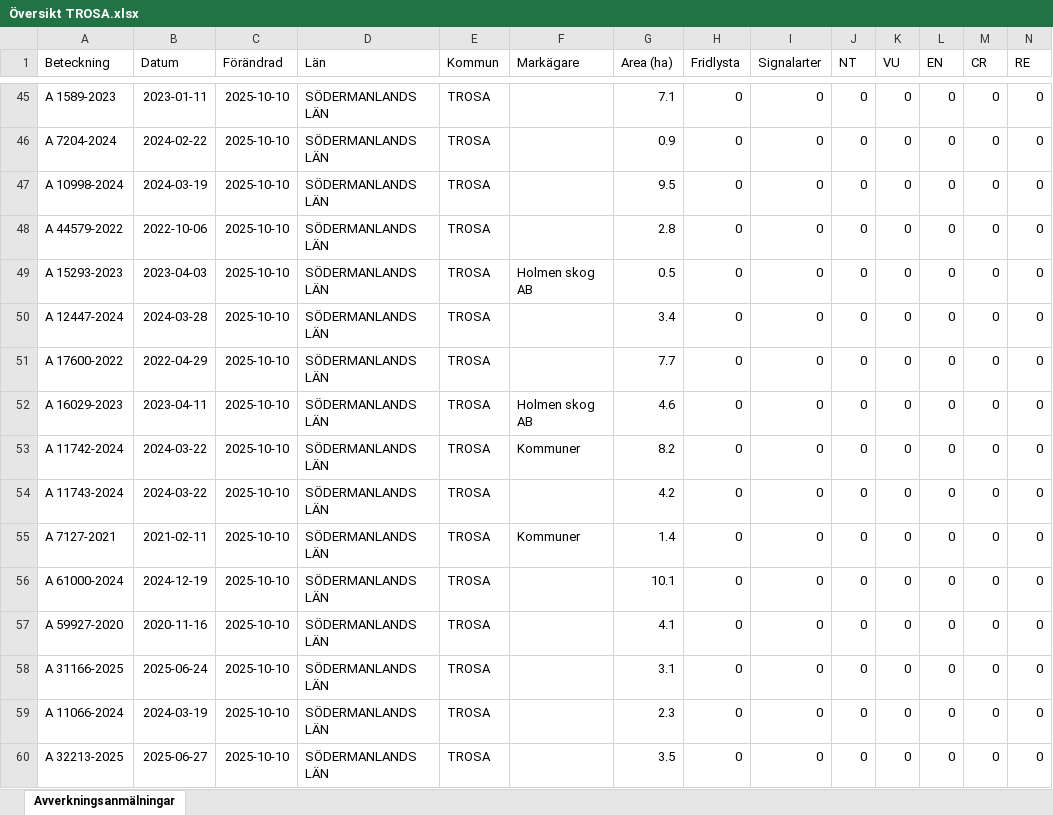
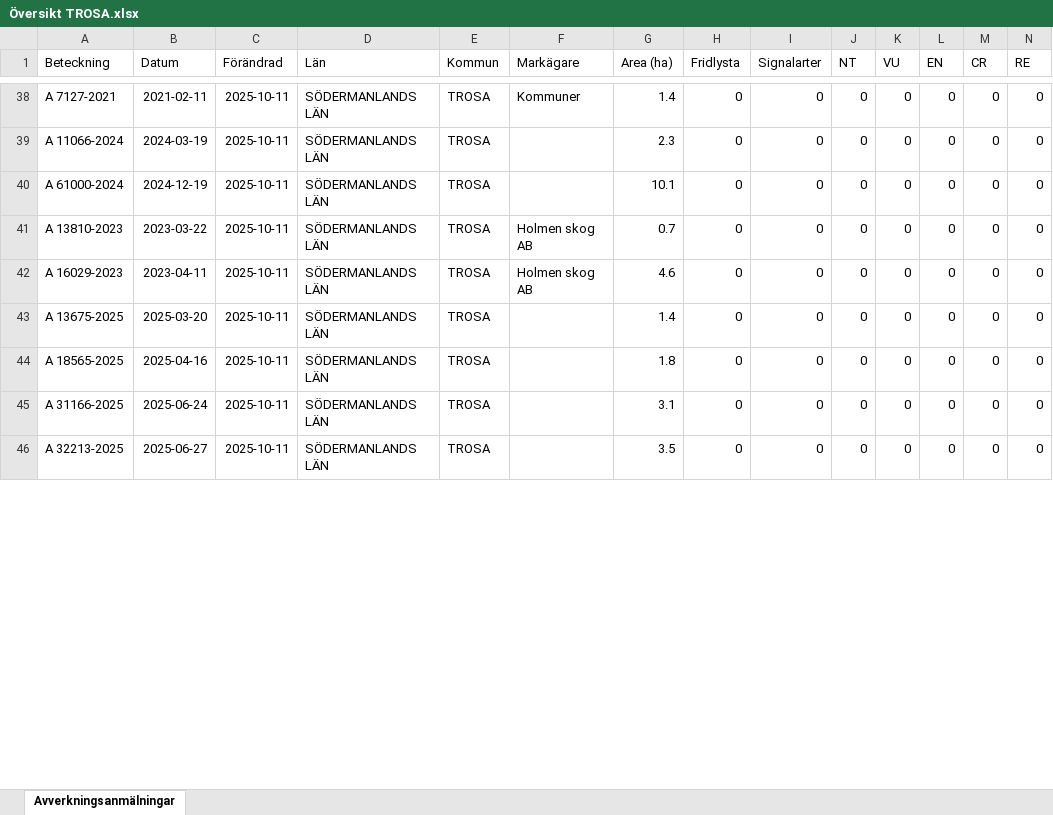
Before and after one commit to klasma/Logging_0488, an Excel workbook: Översikt TROSA.xlsx, sheet Avverkningsanmälningar, drawn as a sheet; only a part is shown, gaps mark what is left out; values as stored, in another font and other column widths than the file's, no borders; removed rows and columns are numbered as before the commit, all else as after; rows hold the shown columns only; the diff covers the shown part only; the diff names each change by its address in the sheet, - before the commit and + after, or states it on an @@ line.

```diff
--- a/Översikt TROSA.xlsx (sheet Avverkningsanmälningar)
+++ b/Översikt TROSA.xlsx (sheet Avverkningsanmälningar)
-A38 (Beteckning): A 1589-2023
+A38 (Beteckning): A 7127-2021
-B38 (Datum): 2023-01-11
+B38 (Datum): 2021-02-11
-C38 (Förändrad): 2025-10-10
+C38 (Förändrad): 2025-10-11
-F38 (Markägare): (empty)
+F38 (Markägare): Kommuner
-G38 (Area (ha)): 7.1
+G38 (Area (ha)): 1.4
-row 46: A 7204-2024 | 2024-02-22 | 2025-10-10 | SÖDERMANLANDS LÄN | TROSA |  | 0.9 | 0 | 0 | 0 | 0 | 0 | 0 | 0
-A39 (Beteckning): A 10998-2024
+A39 (Beteckning): A 11066-2024
-C39:C41 (Förändrad): 2025-10-10
+C39:C41 (Förändrad): 2025-10-11
-G39 (Area (ha)): 9.5
+G39 (Area (ha)): 2.3
-A40 (Beteckning): A 44579-2022
+A40 (Beteckning): A 61000-2024
-B40 (Datum): 2022-10-06
+B40 (Datum): 2024-12-19
-G40 (Area (ha)): 2.8
+G40 (Area (ha)): 10.1
-A41 (Beteckning): A 15293-2023
+A41 (Beteckning): A 13810-2023
-B41 (Datum): 2023-04-03
+B41 (Datum): 2023-03-22
-G41 (Area (ha)): 0.5
+G41 (Area (ha)): 0.7
-row 50: A 12447-2024 | 2024-03-28 | 2025-10-10 | SÖDERMANLANDS LÄN | TROSA |  | 3.4 | 0 | 0 | 0 | 0 | 0 | 0 | 0
-row 51: A 17600-2022 | 2022-04-29 | 2025-10-10 | SÖDERMANLANDS LÄN | TROSA |  | 7.7 | 0 | 0 | 0 | 0 | 0 | 0 | 0
-C42 (Förändrad): 2025-10-10
+C42 (Förändrad): 2025-10-11
-row 53: A 11742-2024 | 2024-03-22 | 2025-10-10 | SÖDERMANLANDS LÄN | TROSA | Kommuner | 8.2 | 0 | 0 | 0 | 0 | 0 | 0 | 0
-row 54: A 11743-2024 | 2024-03-22 | 2025-10-10 | SÖDERMANLANDS LÄN | TROSA |  | 4.2 | 0 | 0 | 0 | 0 | 0 | 0 | 0
-A43 (Beteckning): A 7127-2021
+A43 (Beteckning): A 13675-2025
-B43 (Datum): 2021-02-11
+B43 (Datum): 2025-03-20
-C43 (Förändrad): 2025-10-10
+C43 (Förändrad): 2025-10-11
-F43 (Markägare): Kommuner
+F43 (Markägare): (empty)
-row 56: A 61000-2024 | 2024-12-19 | 2025-10-10 | SÖDERMANLANDS LÄN | TROSA |  | 10.1 | 0 | 0 | 0 | 0 | 0 | 0 | 0
-A44 (Beteckning): A 59927-2020
+A44 (Beteckning): A 18565-2025
-B44 (Datum): 2020-11-16
+B44 (Datum): 2025-04-16
-C44:C45 (Förändrad): 2025-10-10
+C44:C45 (Förändrad): 2025-10-11
-G44 (Area (ha)): 4.1
+G44 (Area (ha)): 1.8
-row 59: A 11066-2024 | 2024-03-19 | 2025-10-10 | SÖDERMANLANDS LÄN | TROSA |  | 2.3 | 0 | 0 | 0 | 0 | 0 | 0 | 0
-C46 (Förändrad): 2025-10-10
+C46 (Förändrad): 2025-10-11
```
Also changed, not shown: 17 added rows, 10 removed rows and 100 edited cells elsewhere in this sheet, artfynd/A 11123-2023 artfynd.xlsx, artfynd/A 13760-2022 artfynd.xlsx, 49 other files.
